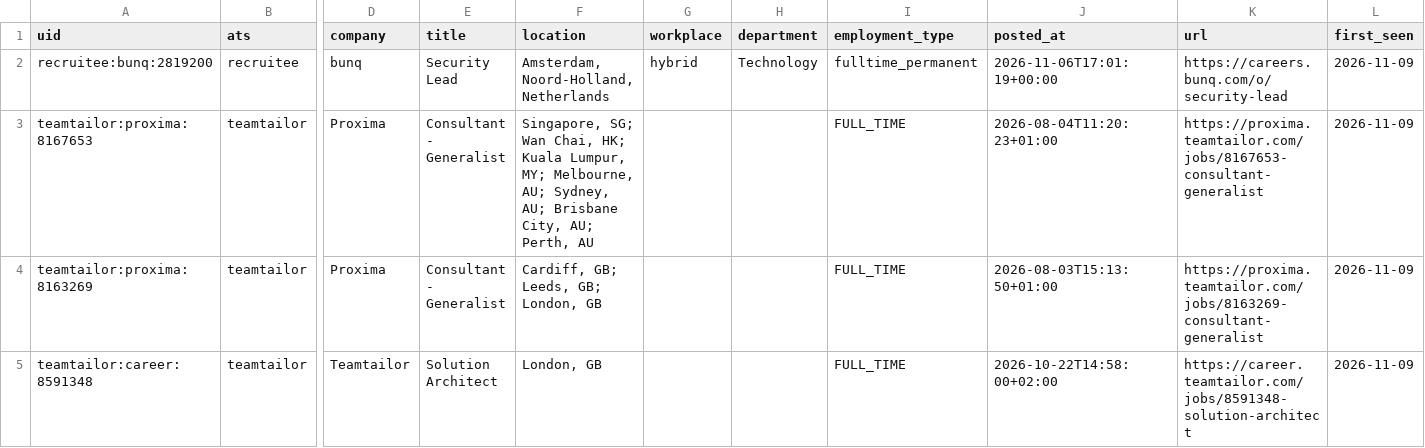
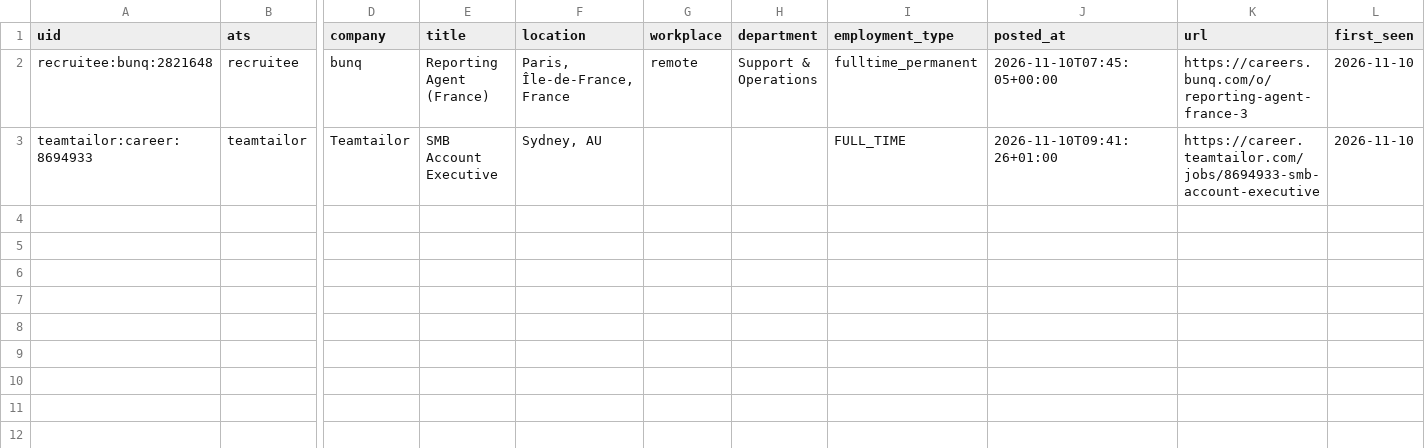
Before and after one commit to fecklesspleb/careers-page-jobs-feed, a CSV file: data/new_jobs.csv, drawn as a sheet; only a part is shown, gaps mark what is left out; removed rows and columns are numbered as before the commit, all else as after; rows hold the shown columns only; the diff names each change by its address in the sheet, - before the commit and + after, or states it on an @@ line.

```diff
--- a/data/new_jobs.csv
+++ b/data/new_jobs.csv
-A2 (uid): recruitee:bunq:2819200
+A2 (uid): recruitee:bunq:2821648
-E2 (title): Security Lead
+E2 (title): Reporting Agent (France)
-F2 (location): Amsterdam, Noord-Holland, Netherlands
+F2 (location): Paris, Île-de-France, France
-G2 (workplace): hybrid
+G2 (workplace): remote
-H2 (department): Technology
+H2 (department): Support & Operations
-J2 (posted_at): 2026-11-06T17:01:19+00:00
+J2 (posted_at): 2026-11-10T07:45:05+00:00
-K2 (url): https://careers.bunq.com/o/security-lead
+K2 (url): https://careers.bunq.com/o/reporting-agent-france-3
-L2 (first_seen): 2026-11-09
+L2 (first_seen): 2026-11-10
-row 3: teamtailor:proxima:8167653 | teamtailor | Proxima | Consultant - Generalist | Singapore, SG; Wan Chai, HK; Kuala Lumpur, MY; Melbourne, AU; Sydney, AU; Brisbane City, AU; Perth, AU |  |  | FULL_TIME | 2026-08-04T11:20:23+01:00 | https://proxima.teamtailor.com/jobs/8167653-consultant-generalist | 2026-11-09
-row 4: teamtailor:proxima:8163269 | teamtailor | Proxima | Consultant - Generalist | Cardiff, GB; Leeds, GB; London, GB |  |  | FULL_TIME | 2026-08-03T15:13:50+01:00 | https://proxima.teamtailor.com/jobs/8163269-consultant-generalist | 2026-11-09
-A3 (uid): teamtailor:career:8591348
+A3 (uid): teamtailor:career:8694933
-E3 (title): Solution Architect
+E3 (title): SMB Account Executive
-F3 (location): London, GB
+F3 (location): Sydney, AU
-J3 (posted_at): 2026-10-22T14:58:00+02:00
+J3 (posted_at): 2026-11-10T09:41:26+01:00
-K3 (url): https://career.teamtailor.com/jobs/8591348-solution-architect
+K3 (url): https://career.teamtailor.com/jobs/8694933-smb-account-executive
-L3 (first_seen): 2026-11-09
+L3 (first_seen): 2026-11-10
```
Also changed, not shown: data/jobs.csv.
